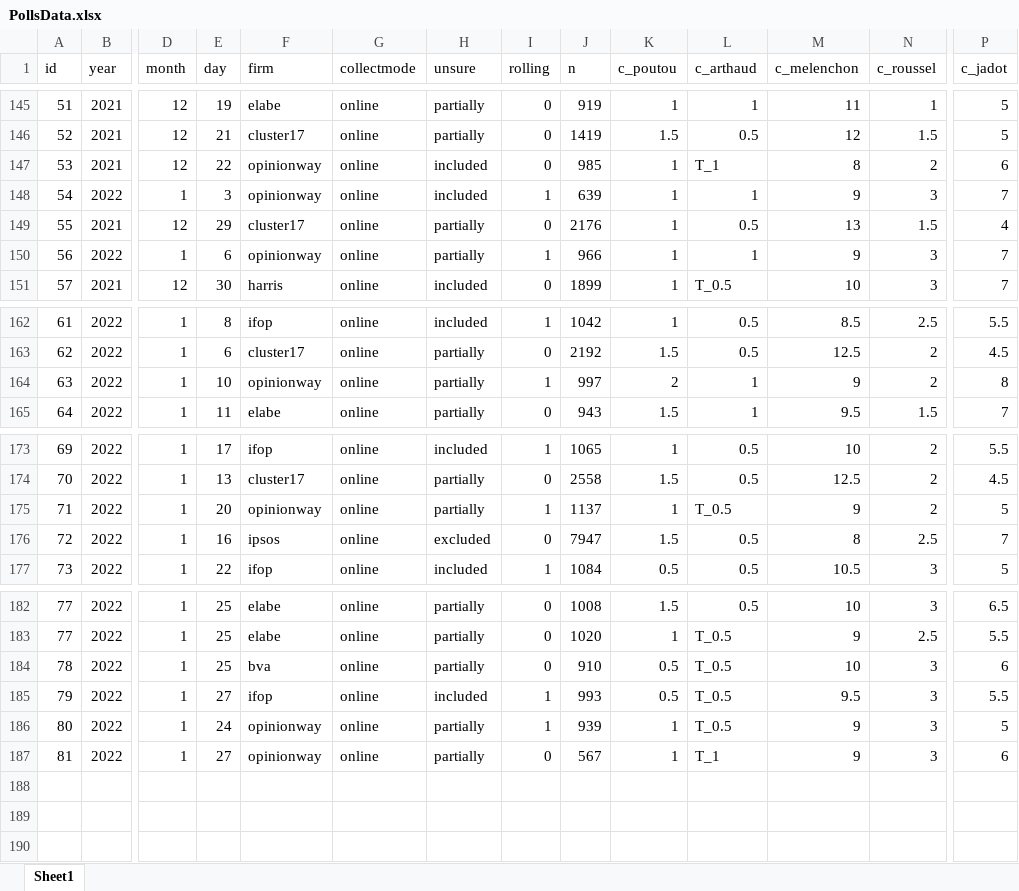
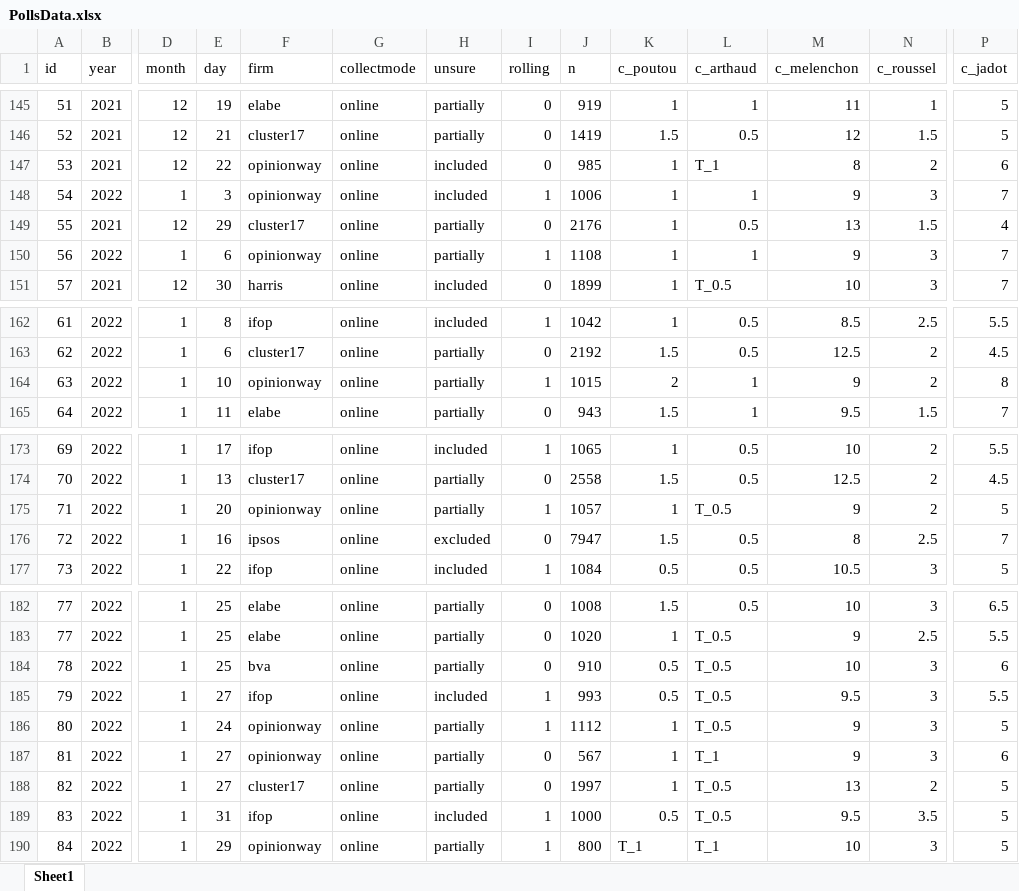
Before and after one commit to flavienganter/polls-2022-election, an Excel workbook: PollsData.xlsx, sheet Sheet1, drawn as a sheet; only a part is shown, gaps mark what is left out; values as stored, in another font and other column widths than the file's, no borders; rows hold the shown columns only; the diff names each change by its address in the sheet, - before the commit and + after, or states it on an @@ line.

Commit message:
update w/ cluster17 poll (2/1), and opinionway and ifop rollings (1/31 and 2/1)

```diff
--- a/PollsData.xlsx (sheet Sheet1)
+++ b/PollsData.xlsx (sheet Sheet1)
-J148 (n): 639
+J148 (n): 1006
-J150 (n): 966
+J150 (n): 1108
-J164 (n): 997
+J164 (n): 1015
-J175 (n): 1137
+J175 (n): 1057
-J186 (n): 939
+J186 (n): 1112
+row 188: 82 | 2022 | 1 | 27 | cluster17 | online | partially | 0 | 1997 | 1 | T_0.5 | 13 | 2 | 5
+row 189: 83 | 2022 | 1 | 31 | ifop | online | included | 1 | 1000 | 0.5 | T_0.5 | 9.5 | 3.5 | 5
+row 190: 84 | 2022 | 1 | 29 | opinionway | online | partially | 1 | 800 | T_1 | T_1 | 10 | 3 | 5
```
Also changed, not shown: 3 other files.
